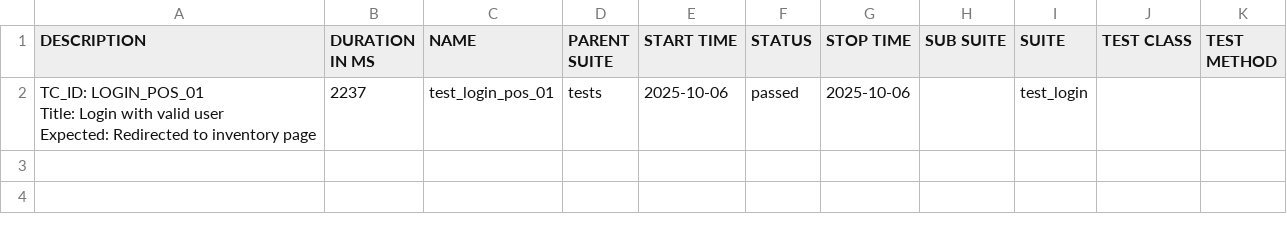
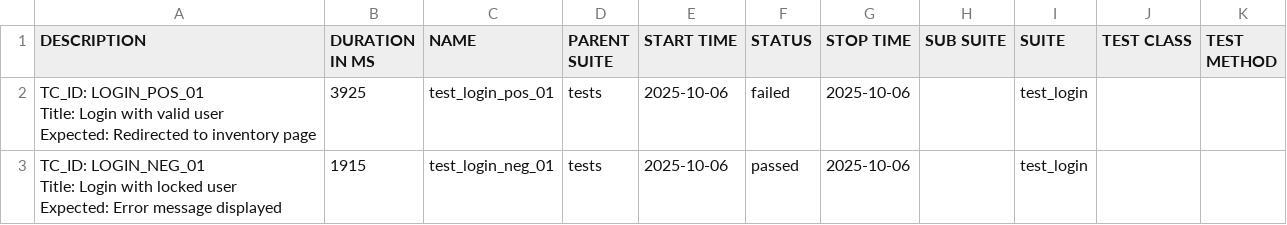
Before and after one commit to rendyardyanda18/selenium_project1_swag_labs, a CSV file: docs/data/suites.csv, drawn as a sheet.

```diff
--- a/docs/data/suites.csv
+++ b/docs/data/suites.csv
@@ -1,6 +1,11 @@
 "DESCRIPTION","DURATION IN MS","NAME","PARENT SUITE","START TIME","STATUS","STOP TIME","SUB SUITE","SUITE","TEST CLASS","TEST METHOD"
-"
-TC_ID: LOGIN_POS_01
-Title: Login with valid user
-Expected: Redirected to inventory page
-","2237","test_login_pos_01","tests","2025-10-06","passed","2025-10-06","","test_login","",""
+"
+TC_ID: LOGIN_POS_01
+Title: Login with valid user
+Expected: Redirected to inventory page
+","3925","test_login_pos_01","tests","2025-10-06","failed","2025-10-06","","test_login","",""
+"
+TC_ID: LOGIN_NEG_01
+Title: Login with locked user
+Expected: Error message displayed
+","1915","test_login_neg_01","tests","2025-10-06","passed","2025-10-06","","test_login","",""
```
Also changed, not shown: 35 other files.
